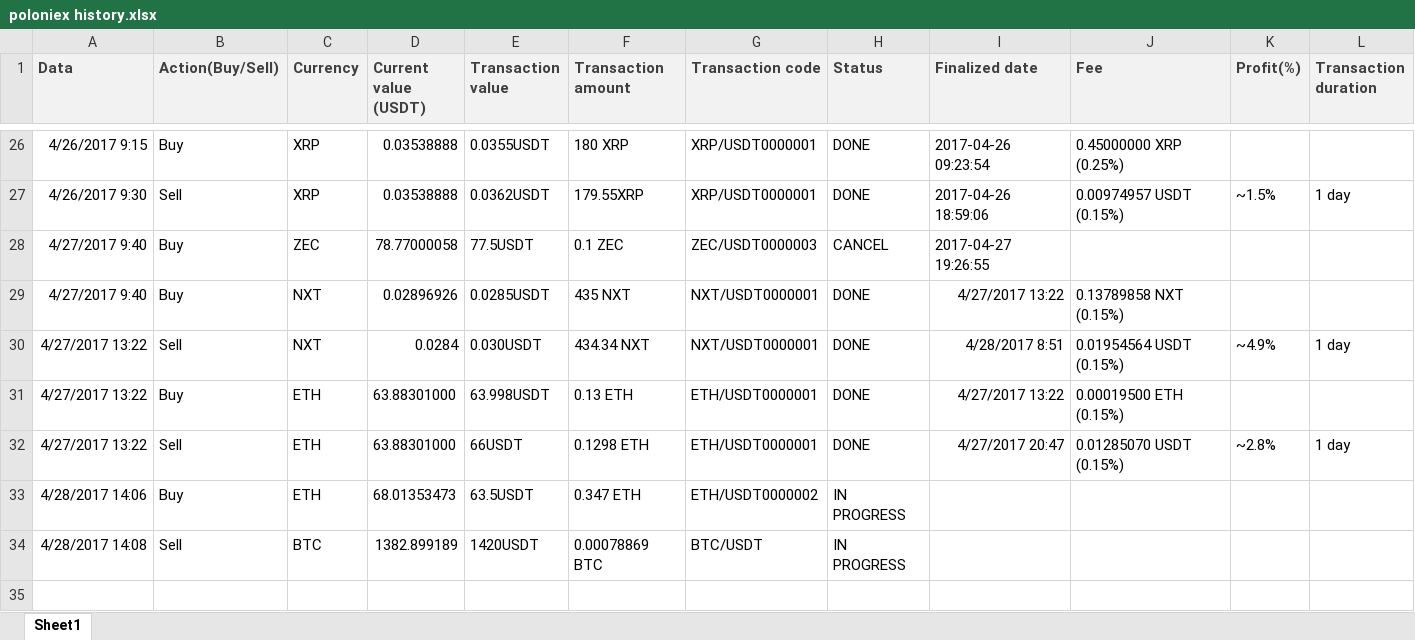
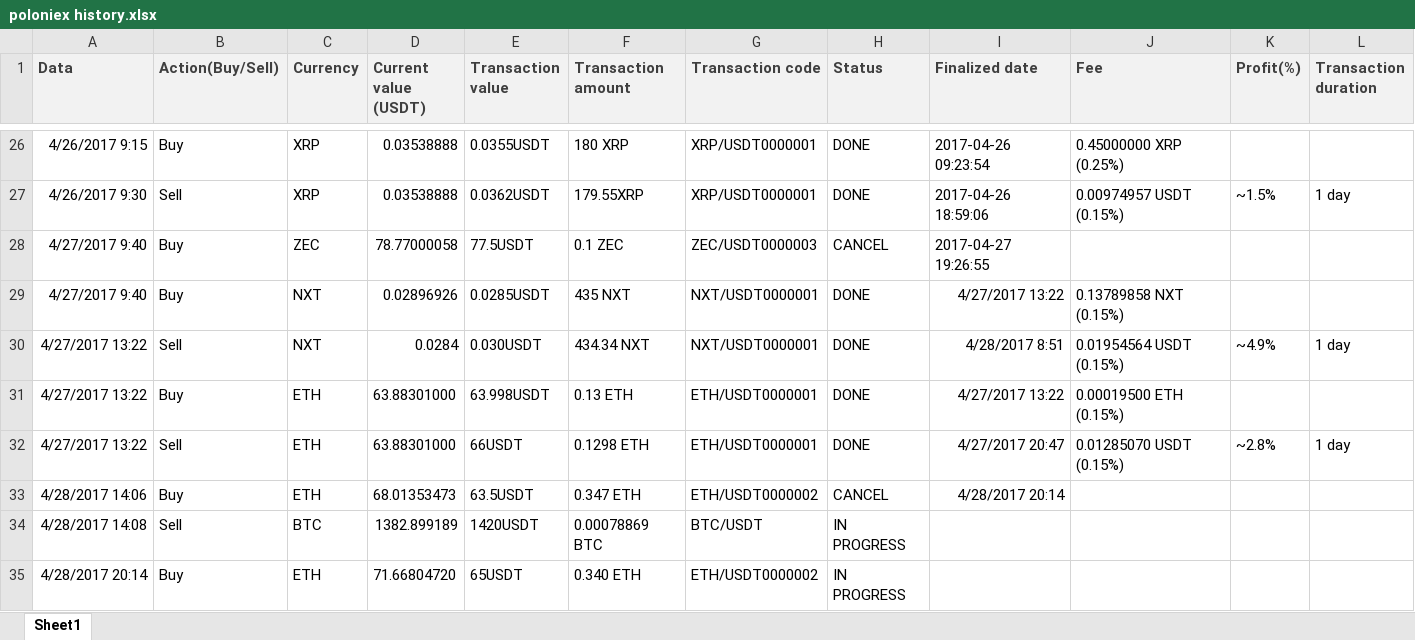
Before and after one commit to ClaudiuRunceanu/documents, an Excel workbook: poloniex history.xlsx, sheet Sheet1, drawn as a sheet; only a part is shown, gaps mark what is left out; values as stored, in another font and other column widths than the file's, no borders; the diff names each change by its address in the sheet, - before the commit and + after, or states it on an @@ line.

Commit message:
10 min

```diff
--- a/poloniex history.xlsx (sheet Sheet1)
+++ b/poloniex history.xlsx (sheet Sheet1)
-H33 (Status): IN PROGRESS
+H33 (Status): CANCEL
-I33 (Finalized date): (empty)
+I33 (Finalized date): 4/28/2017 20:14
+row 35: 4/28/2017 20:14 | Buy | ETH | 71.66804720 | 65USDT | 0.340 ETH | ETH/USDT0000002 | IN PROGRESS
```
